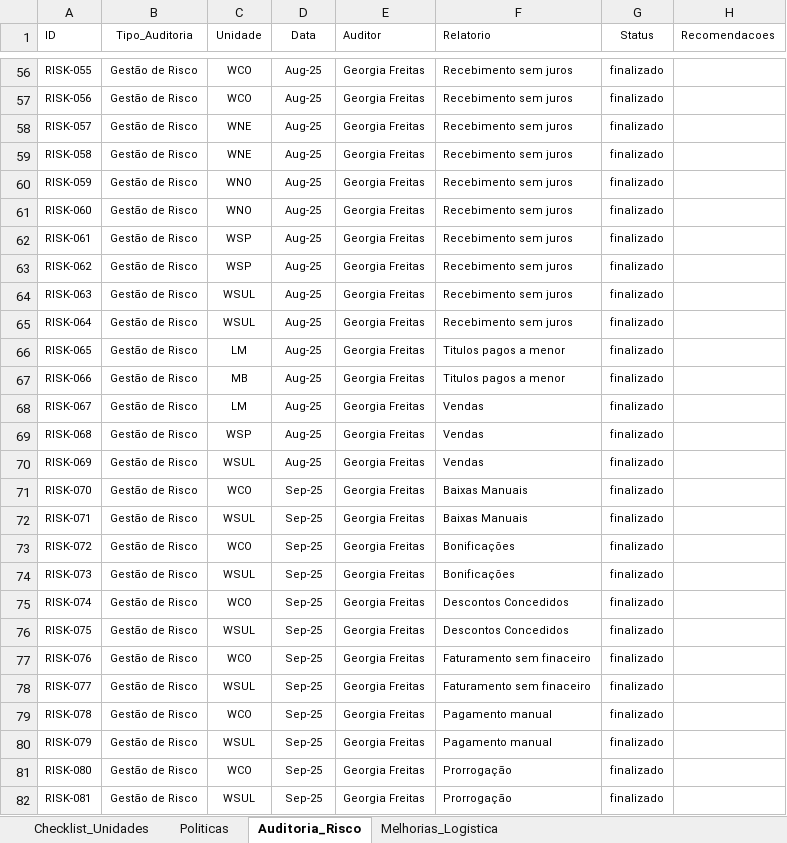
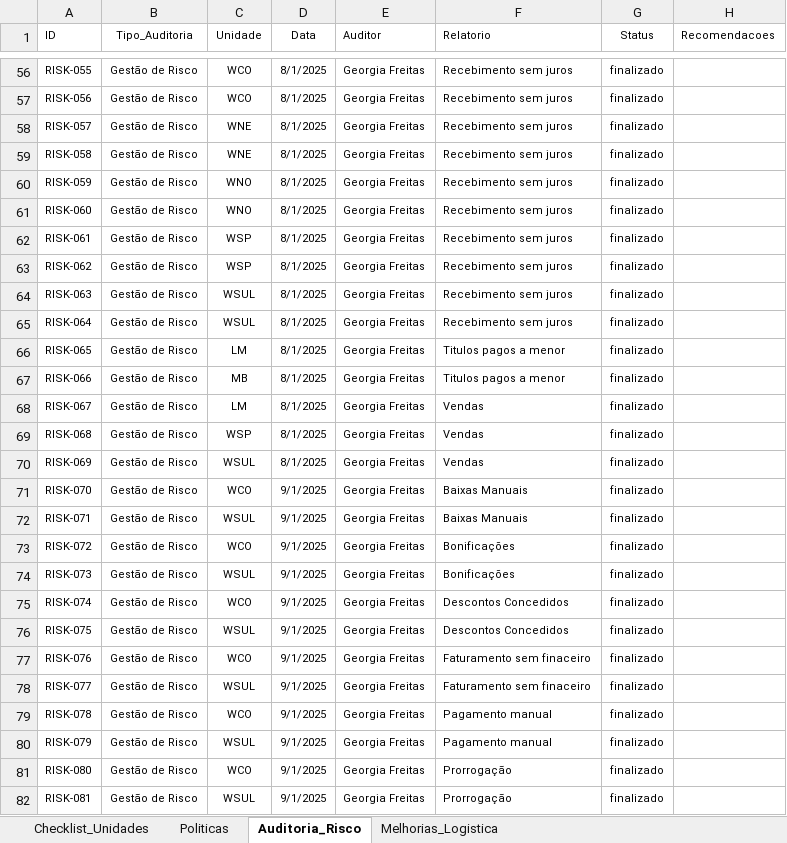
Before and after one commit to Georgiafreitas/dashboardauditorialm, an Excel workbook: base_auditoria.xlsx, sheet Auditoria_Risco, drawn as a sheet; only a part is shown, gaps mark what is left out; values as stored, in another font and other column widths than the file's, no borders; the diff covers the shown part only; the diff names each change by its address in the sheet, - before the commit and + after, or states it on an @@ line.

```diff
--- a/base_auditoria.xlsx (sheet Auditoria_Risco)
+++ b/base_auditoria.xlsx (sheet Auditoria_Risco)
-D56:D70 (Data): Aug-25
+D56:D70 (Data): 8/1/2025
-D71:D82 (Data): Sep-25
+D71:D82 (Data): 9/1/2025
```
Also changed, not shown: 152 edited cells elsewhere in this sheet, sheet Checklist_Unidades, sheet Melhorias_Logistica.
